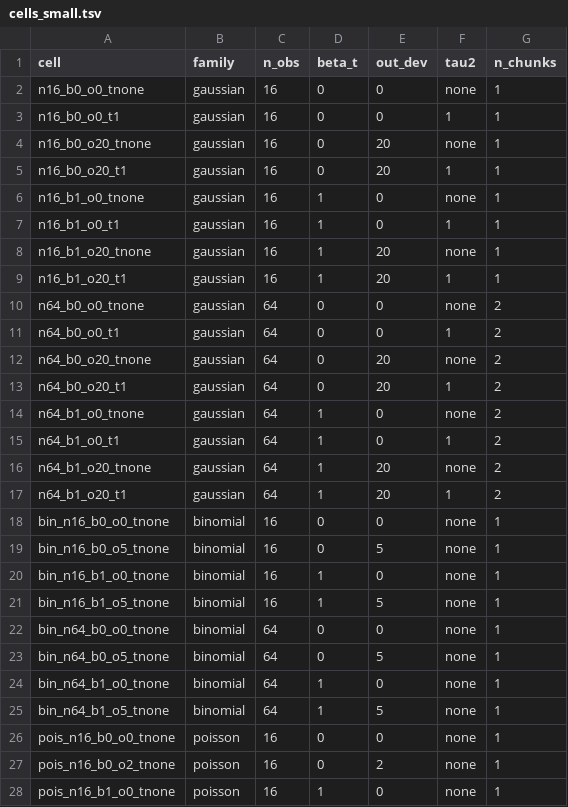
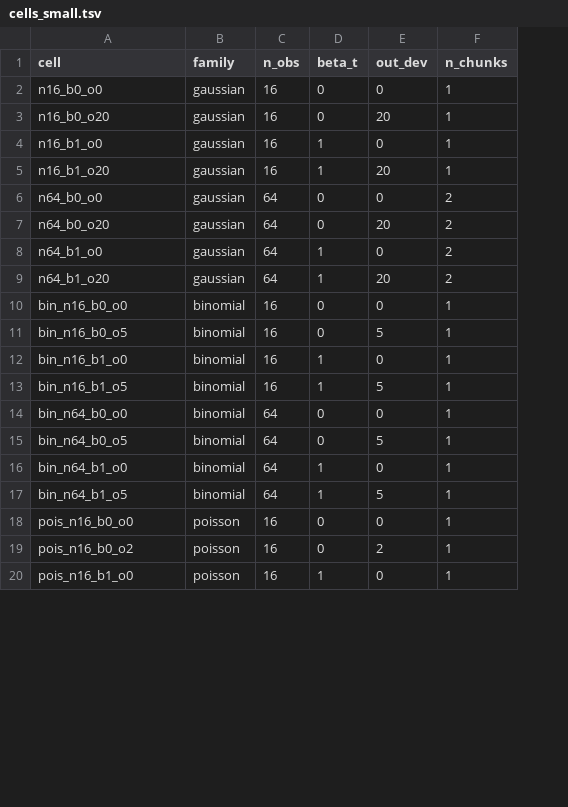
Before and after one commit to florence-bockting/loocv_uncertainty, a TSV file: pipeline/config/cells_small.tsv, drawn as a sheet; only a part is shown; removed rows and columns are numbered as before the commit, all else as after; the diff covers the shown part only; the diff names each change by its address in the sheet, - before the commit and + after, or states it on an @@ line.

```diff
--- a/pipeline/config/cells_small.tsv
+++ b/pipeline/config/cells_small.tsv
-column F (tau2), row 3: 1; row 5: 1; row 7: 1; row 9: 1; row 11: 1; row 13: 1; row 15: 1; rows 17-28: 1 | none | none | none | none | none | none | none | none | none | none | none
-row 2: n16_b0_o0_tnone | gaussian | 16 | 0 | 0 | none | 1
-A2 (cell): n16_b0_o0_t1
+A2 (cell): n16_b0_o0
-row 4: n16_b0_o20_tnone | gaussian | 16 | 0 | 20 | none | 1
-A3 (cell): n16_b0_o20_t1
+A3 (cell): n16_b0_o20
-row 6: n16_b1_o0_tnone | gaussian | 16 | 1 | 0 | none | 1
-A4 (cell): n16_b1_o0_t1
+A4 (cell): n16_b1_o0
-row 8: n16_b1_o20_tnone | gaussian | 16 | 1 | 20 | none | 1
-A5 (cell): n16_b1_o20_t1
+A5 (cell): n16_b1_o20
-row 10: n64_b0_o0_tnone | gaussian | 64 | 0 | 0 | none | 2
-A6 (cell): n64_b0_o0_t1
+A6 (cell): n64_b0_o0
-row 12: n64_b0_o20_tnone | gaussian | 64 | 0 | 20 | none | 2
-A7 (cell): n64_b0_o20_t1
+A7 (cell): n64_b0_o20
-row 14: n64_b1_o0_tnone | gaussian | 64 | 1 | 0 | none | 2
-A8 (cell): n64_b1_o0_t1
+A8 (cell): n64_b1_o0
-row 16: n64_b1_o20_tnone | gaussian | 64 | 1 | 20 | none | 2
-A9 (cell): n64_b1_o20_t1
+A9 (cell): n64_b1_o20
-A10 (cell): bin_n16_b0_o0_tnone
+A10 (cell): bin_n16_b0_o0
-A11 (cell): bin_n16_b0_o5_tnone
+A11 (cell): bin_n16_b0_o5
-A12 (cell): bin_n16_b1_o0_tnone
+A12 (cell): bin_n16_b1_o0
-A13 (cell): bin_n16_b1_o5_tnone
+A13 (cell): bin_n16_b1_o5
-A14 (cell): bin_n64_b0_o0_tnone
+A14 (cell): bin_n64_b0_o0
-A15 (cell): bin_n64_b0_o5_tnone
+A15 (cell): bin_n64_b0_o5
-A16 (cell): bin_n64_b1_o0_tnone
+A16 (cell): bin_n64_b1_o0
-A17 (cell): bin_n64_b1_o5_tnone
+A17 (cell): bin_n64_b1_o5
-A18 (cell): pois_n16_b0_o0_tnone
+A18 (cell): pois_n16_b0_o0
-A19 (cell): pois_n16_b0_o2_tnone
+A19 (cell): pois_n16_b0_o2
-A20 (cell): pois_n16_b1_o0_tnone
+A20 (cell): pois_n16_b1_o0
```
Also changed, not shown: 5 edited cells elsewhere in this file, pipeline/config/cells_paper.tsv, 56 other files.
